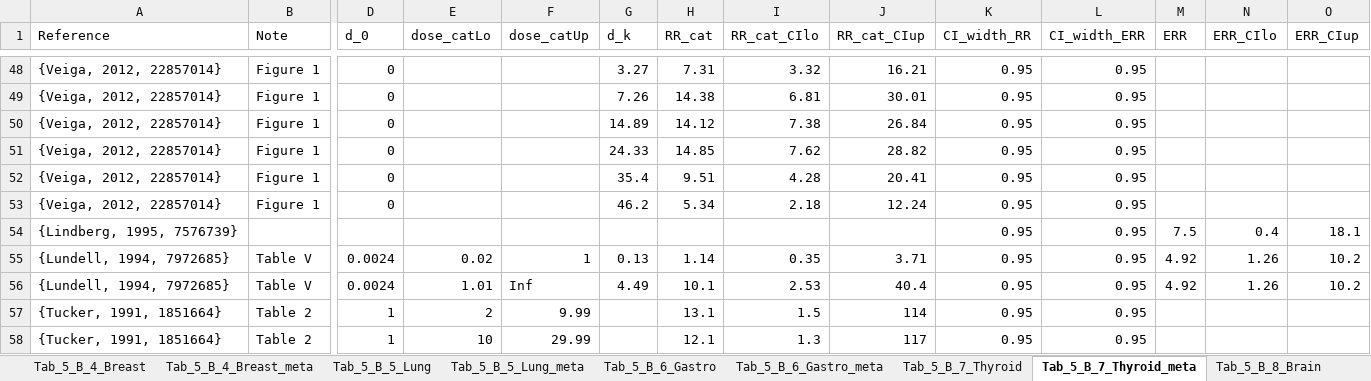
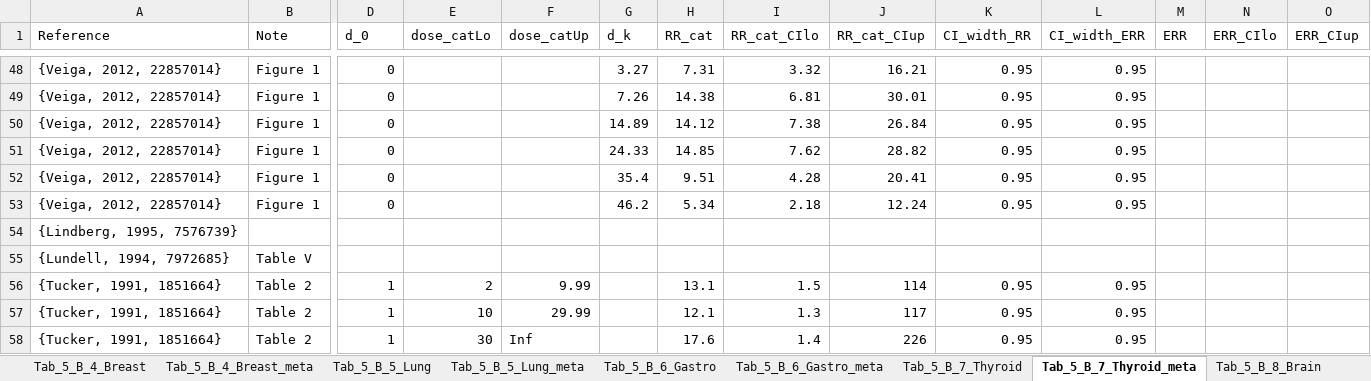
Before and after one commit to dwoll/MeshAgreement, an Excel workbook: SPCaRT_Chapter5_Epidemiology_incomplete first draft_TABLES_08.07.2022.xlsx, sheet Tab_5_B_7_Thyroid_meta, drawn as a sheet; only a part is shown, gaps mark what is left out; the shorter side is filled out with more unchanged rows; values as stored, in another font and other column widths than the file's, no borders; removed rows and columns are numbered as before the commit, all else as after; rows hold the shown columns only; the diff names each change by its address in the sheet, - before the commit and + after, or states it on an @@ line.

```diff
--- a/SPCaRT_Chapter5_Epidemiology_incomplete first draft_TABLES_08.07.2022.xlsx (sheet Tab_5_B_7_Thyroid_meta)
+++ b/SPCaRT_Chapter5_Epidemiology_incomplete first draft_TABLES_08.07.2022.xlsx (sheet Tab_5_B_7_Thyroid_meta)
-row 54: {Lindberg, 1995, 7576739} |  |  |  |  |  |  |  |  | 0.95 | 0.95 | 7.5 | 0.4 | 18.1
-row 55: {Lundell, 1994, 7972685} | Table V | 0.0024 | 0.02 | 1 | 0.13 | 1.14 | 0.35 | 3.71 | 0.95 | 0.95 | 4.92 | 1.26 | 10.2
-row 56: {Lundell, 1994, 7972685} | Table V | 0.0024 | 1.01 | Inf | 4.49 | 10.1 | 2.53 | 40.4 | 0.95 | 0.95 | 4.92 | 1.26 | 10.2
+row 54: {Lindberg, 1995, 7576739}
+row 55: {Lundell, 1994, 7972685} | Table V
```
Also changed, not shown: sheet Tab_5_B_8_Brain_meta, sheet Tab_5_B_7_Thyroid, sheet Tab_5_B_2_Haematopoetic_Lymph, sheet Tab_5_B_6_Gastro, sheet Tab_5_B_5_Lung, sheet Tab_5_B_8_Brain, 2 more sheets, 11 other files.
